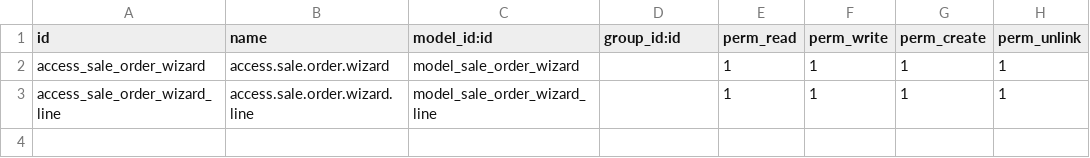
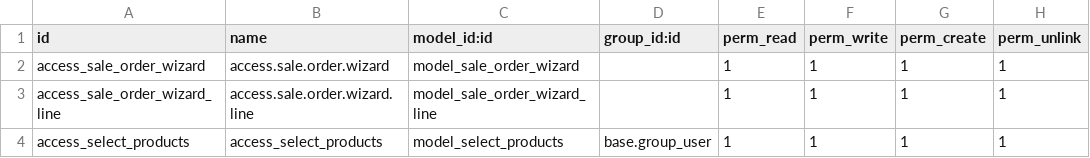
Before and after one commit to Gidwani/CRA, a CSV file: so_po_customization/security/ir.model.access.csv, drawn as a sheet.

Commit message:
Add files via upload

```diff
--- a/so_po_customization/security/ir.model.access.csv
+++ b/so_po_customization/security/ir.model.access.csv
@@ -3 +3,2 @@ access_sale_order_wizard,access.sale.order.wizard,model_sale_order_wizard,,1,1,1
 access_sale_order_wizard_line,access.sale.order.wizard.line,model_sale_order_wizard_line,,1,1,1,1
+access_select_products,access_select_products,model_select_products,base.group_user,1,1,1,1
```
